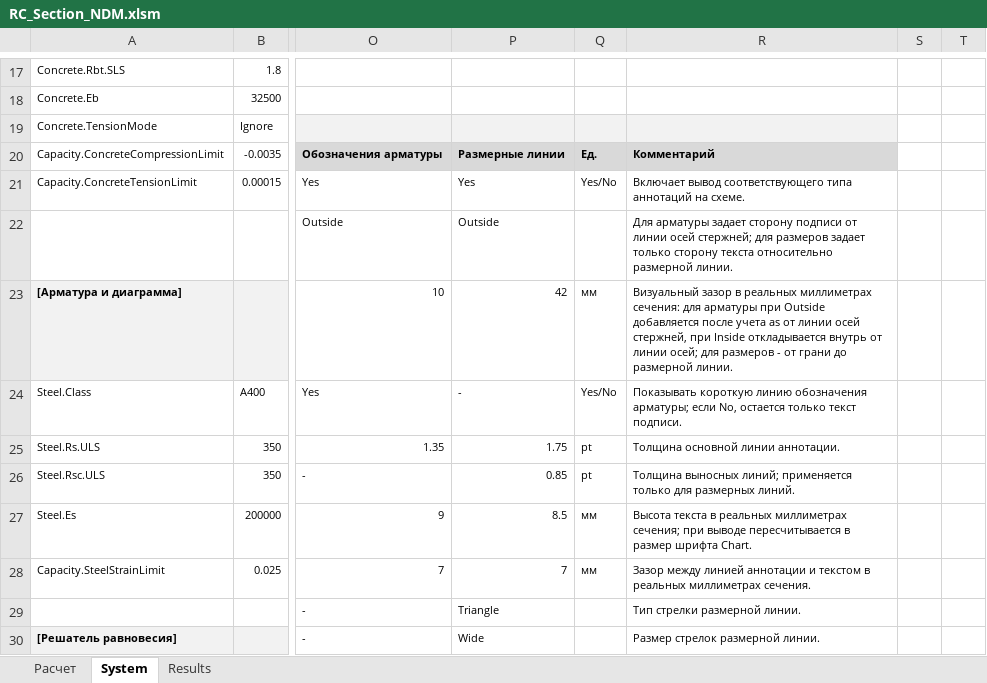
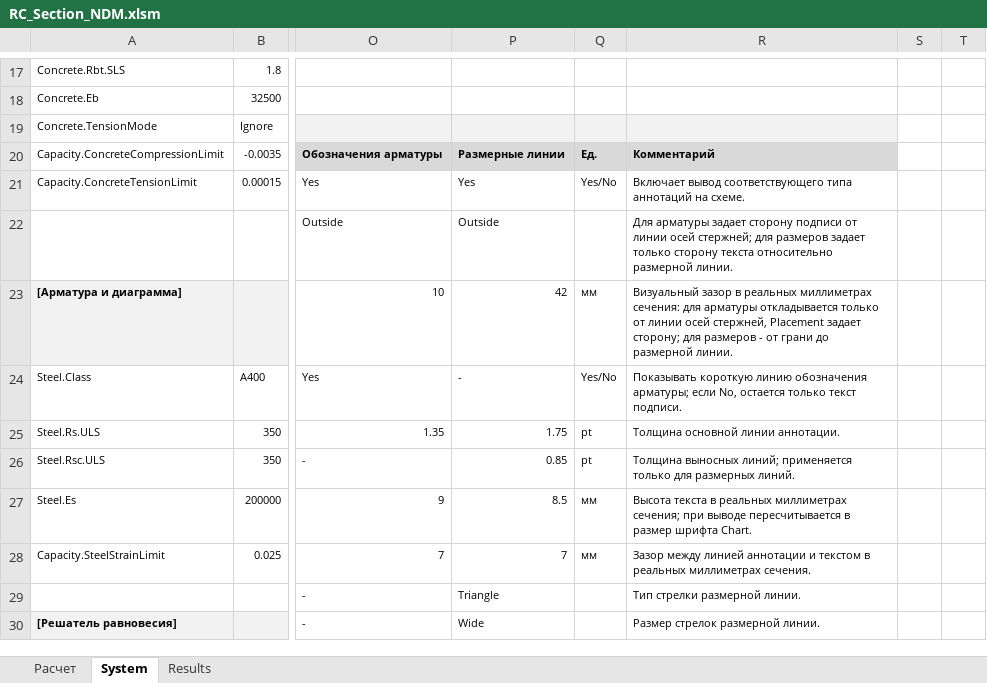
Before and after one commit to AhraAvidzba/RC_Section_NDM, an Excel workbook: workbook/output/RC_Section_NDM.xlsm, sheet System, drawn as a sheet; only a part is shown, gaps mark what is left out; values as stored, in another font and other column widths than the file's, no borders; the diff names each change by its address in the sheet, - before the commit and + after, or states it on an @@ line.

```diff
--- a/workbook/output/RC_Section_NDM.xlsm (sheet System)
+++ b/workbook/output/RC_Section_NDM.xlsm (sheet System)
-R23: …для арматуры при Outside добавляется после учета as от линии осей стержней, при Inside откладывается внутрь от линии осей; для размеров…
+R23: …для арматуры откладывается только от линии осей стержней, Placement задает сторону; для размеров…
```
Also changed, not shown: charts or pictures, 2 other files.
